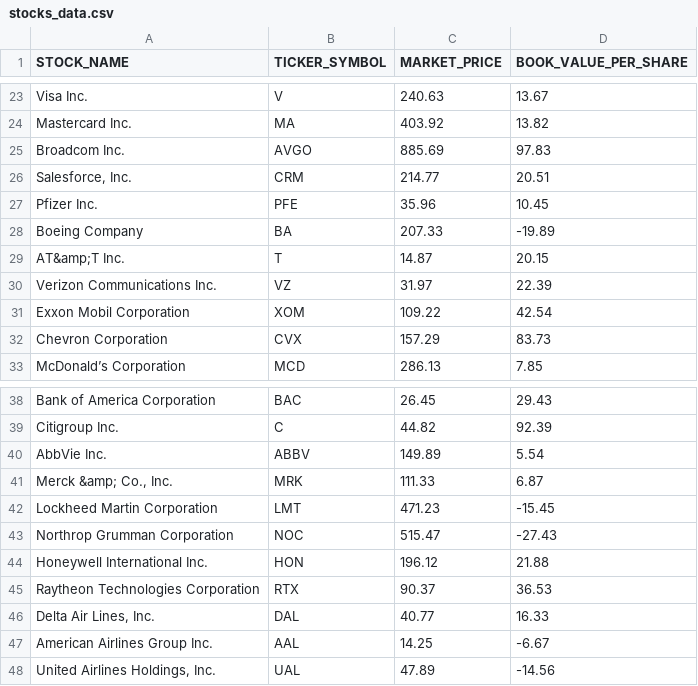
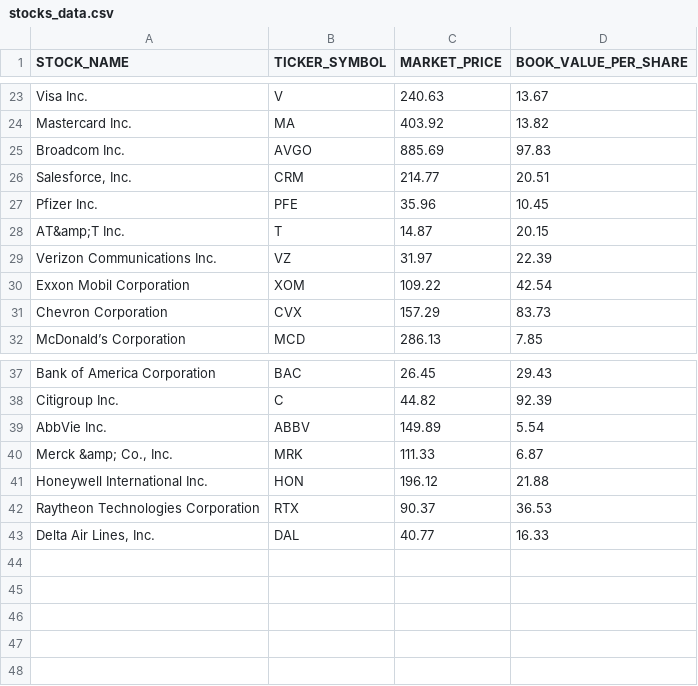
Before and after one commit to luminolous/fp-matdis-stock_recommendation, a CSV file: stocks_data.csv, drawn as a sheet; only a part is shown, gaps mark what is left out; the diff names each change by its address in the sheet, - before the commit and + after, or states it on an @@ line.

```diff
--- a/stocks_data.csv
+++ b/stocks_data.csv
-row 28: Boeing Company | BA | 207.33 | -19.89
-row 42: Lockheed Martin Corporation | LMT | 471.23 | -15.45
-row 43: Northrop Grumman Corporation | NOC | 515.47 | -27.43
-row 47: American Airlines Group Inc. | AAL | 14.25 | -6.67
-row 48: United Airlines Holdings, Inc. | UAL | 47.89 | -14.56
```
Also changed, not shown: 3 other files.
